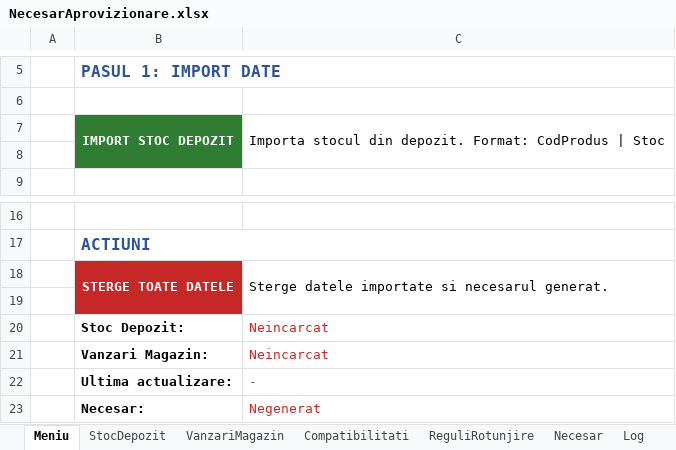
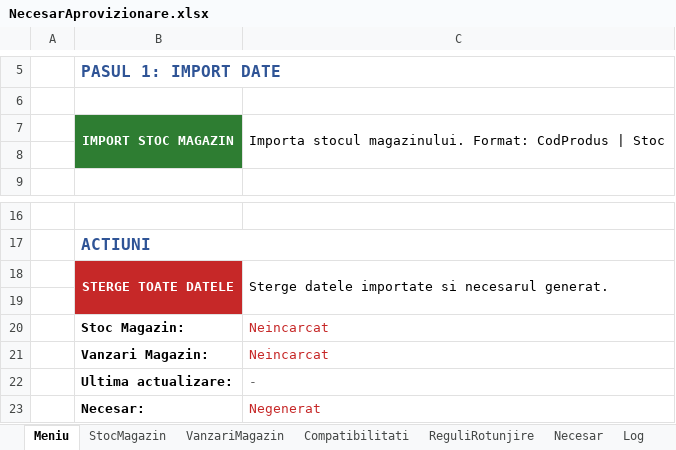
Before and after one commit to AlexPlamadiala/NecesarCehia, an Excel workbook: NecesarAprovizionare.xlsx, sheet Meniu, drawn as a sheet; only a part is shown, gaps mark what is left out; values as stored, in another font and other column widths than the file's, no borders; removed rows and columns are numbered as before the commit, all else as after; the diff names each change by its address in the sheet, - before the commit and + after, or states it on an @@ line.

```diff
--- a/NecesarAprovizionare.xlsx (sheet Meniu)
+++ b/NecesarAprovizionare.xlsx (sheet Meniu)
-sheet tab: StocDepozit
+sheet tab: StocMagazin
-row 7:  | IMPORT STOC DEPOZIT | Importa stocul din depozit. Format: CodProdus | Stoc
+row 7:  | IMPORT STOC MAGAZIN | Importa stocul magazinului. Format: CodProdus | Stoc
-B20: Stoc Depozit:
+B20: Stoc Magazin:
```
Also changed, not shown: sheet Compatibilitati, sheet ReguliRotunjire, sheet StocMagazin, sheet Necesar, sabloane/Sablon_VanzariMagazin.xlsx, 6 other files.
